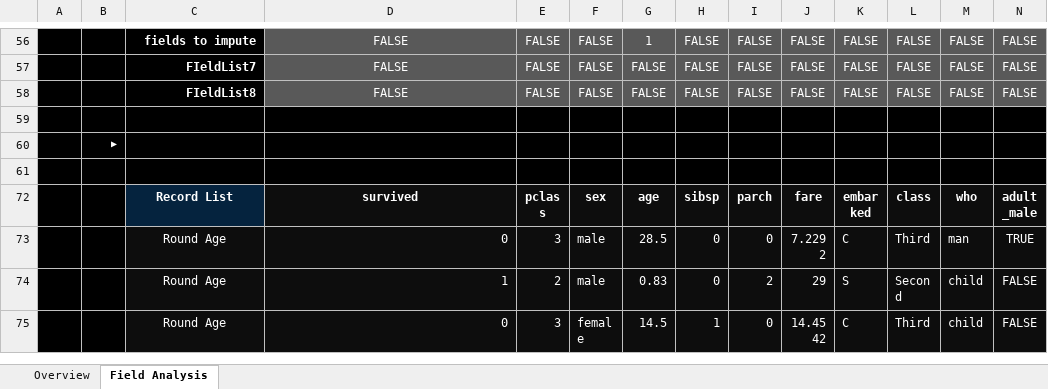
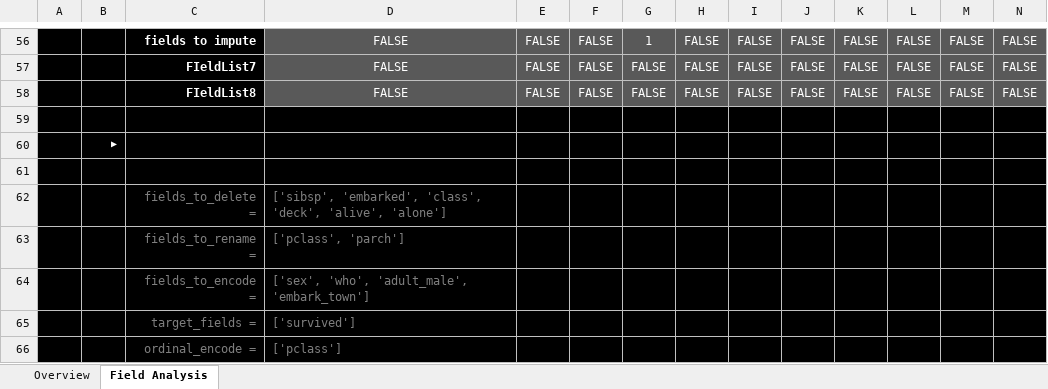
Before and after one commit to InfoDesigner/xleda, an Excel workbook: examples/Titanic.xlsm, sheet Field Analysis, drawn as a sheet; only a part is shown, gaps mark what is left out; the shorter side is filled out with more unchanged rows; values as stored, in another font and other column widths than the file's, no borders; charts and pictures and conditional formats and table styles not drawn; rows hold the shown columns only; the diff covers the shown part only; the diff names each change by its address in the sheet, - before the commit and + after, or states it on an @@ line.

```diff
--- a/examples/Titanic.xlsm (sheet Field Analysis)
+++ b/examples/Titanic.xlsm (sheet Field Analysis)
@@ row 62 unhidden:  |  | fields_to_delete = | ['sibsp', 'embarked', 'class', 'deck', 'alive', 'alone'] @@
@@ row 63 unhidden:  |  | fields_to_rename = | ['pclass', 'parch'] @@
@@ row 64 unhidden:  |  | fields_to_encode = | ['sex', 'who', 'adult_male', 'embark_town'] @@
@@ row 65 unhidden:  |  | target_fields = | ['survived'] @@
@@ row 66 unhidden:  |  | ordinal_encode = | ['pclass'] @@
```
Also changed, not shown: 4 added rows and 4 hidden or unhidden rows elsewhere in this sheet, src/xleda/xleda_template.xlsm, 26 other files.
